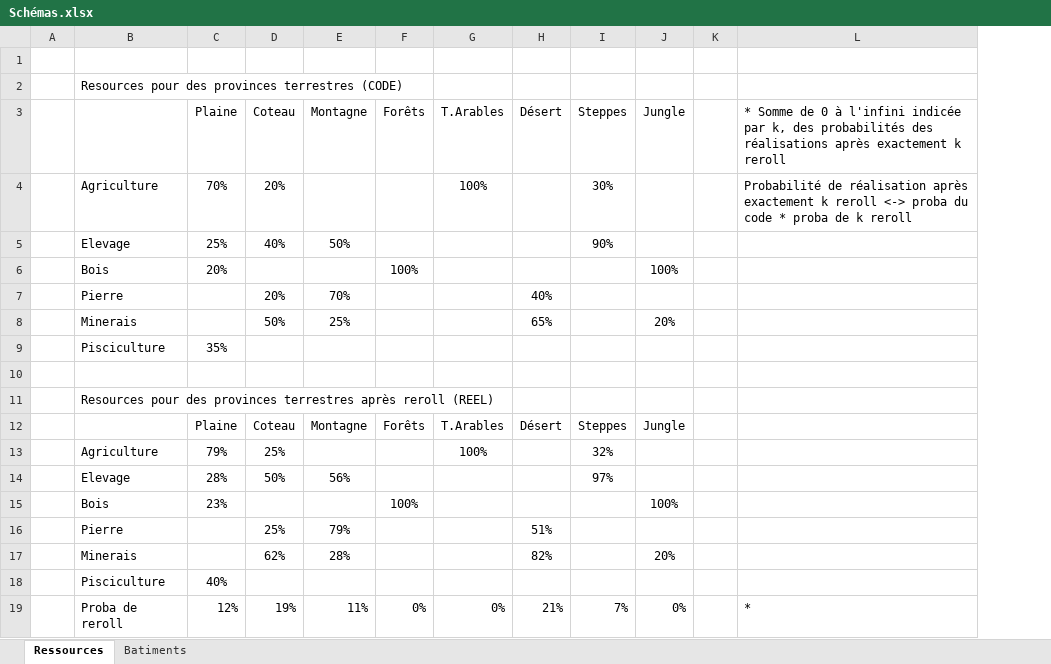
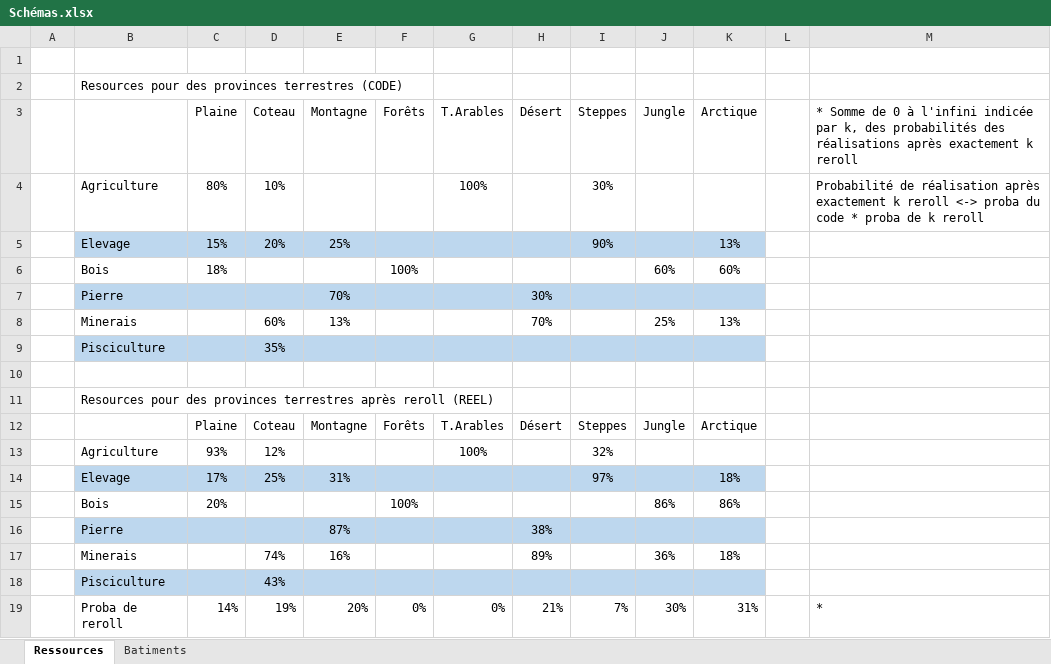
Before and after one commit to ArkoG/L3T, an Excel workbook: Schémas.xlsx, sheet Ressources, drawn as a sheet; only a part is shown; values as stored, in another font and other column widths than the file's, no borders; removed rows and columns are numbered as before the commit, all else as after; the diff covers the shown part only; the diff names each change by its address in the sheet, - before the commit and + after, or states it on an @@ line.

Commit message:
Mets à jour la table de distribution des ressources

```diff
--- a/Schémas.xlsx (sheet Ressources)
+++ b/Schémas.xlsx (sheet Ressources)
+column K (Arctique), row 12: Arctique; row 19: 31%
-C4 (Plaine): 70%
+C4 (Plaine): 80%
-D4 (Coteau): 20%
+D4 (Coteau): 10%
-row 5:  | Elevage | 25% | 40% | 50% |  |  |  | 90%
-row 6:  | Bois | 20% |  |  | 100% |  |  |  | 100%
-row 7:  | Pierre |  | 20% | 70% |  |  | 40%
-row 8:  | Minerais |  | 50% | 25% |  |  | 65% |  | 20%
-row 9:  | Pisciculture | 35%
+row 5:  | Elevage | 15% | 20% | 25% |  |  |  | 90% |  | 13%
+row 6:  | Bois | 18% |  |  | 100% |  |  |  | 60% | 60%
+row 7:  | Pierre |  |  | 70% |  |  | 30%
+row 8:  | Minerais |  | 60% | 13% |  |  | 70% |  | 25% | 13%
+row 9:  | Pisciculture |  | 35%
-C13 (Plaine): 79%
+C13 (Plaine): 93%
-D13 (Coteau): 25%
+D13 (Coteau): 12%
-row 14:  | Elevage | 28% | 50% | 56% |  |  |  | 97%
-row 15:  | Bois | 23% |  |  | 100% |  |  |  | 100%
-row 16:  | Pierre |  | 25% | 79% |  |  | 51%
-row 17:  | Minerais |  | 62% | 28% |  |  | 82% |  | 20%
-row 18:  | Pisciculture | 40%
+row 14:  | Elevage | 17% | 25% | 31% |  |  |  | 97% |  | 18%
+row 15:  | Bois | 20% |  |  | 100% |  |  |  | 86% | 86%
+row 16:  | Pierre |  |  | 87% |  |  | 38%
+row 17:  | Minerais |  | 74% | 16% |  |  | 89% |  | 36% | 18%
+row 18:  | Pisciculture |  | 43%
-C19 (Plaine): 12%
+C19 (Plaine): 14%
-E19 (Montagne): 11%
+E19 (Montagne): 20%
-J19 (Jungle): 0%
+J19 (Jungle): 30%
```
Also changed, not shown: 12 added rows, 12 removed rows, 9 edited cells and cell formats elsewhere in this sheet.
